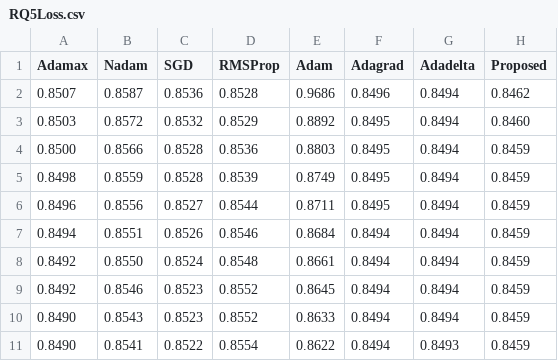
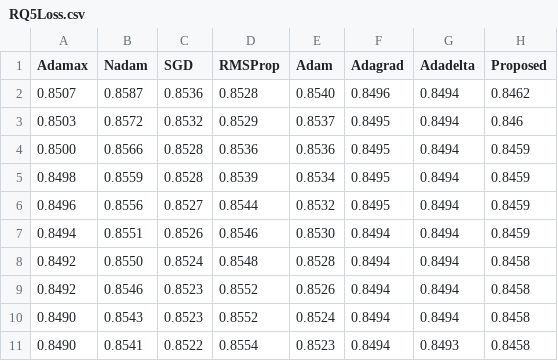
Before and after one commit to nikornkan/datatest, a CSV file: RQ5Loss.csv, drawn as a sheet.

Commit message:
Add files via upload

```diff
--- a/RQ5Loss.csv
+++ b/RQ5Loss.csv
@@ -1,11 +1,11 @@
 Adamax,Nadam,SGD,RMSProp,Adam,Adagrad,Adadelta,Proposed
-0.8507,0.8587,0.8536,0.8528,0.9686,0.8496,0.8494,0.8462
-0.8503,0.8572,0.8532,0.8529,0.8892,0.8495,0.8494,0.8460
-0.8500,0.8566,0.8528,0.8536,0.8803,0.8495,0.8494,0.8459
-0.8498,0.8559,0.8528,0.8539,0.8749,0.8495,0.8494,0.8459
-0.8496,0.8556,0.8527,0.8544,0.8711,0.8495,0.8494,0.8459
-0.8494,0.8551,0.8526,0.8546,0.8684,0.8494,0.8494,0.8459
-0.8492,0.8550,0.8524,0.8548,0.8661,0.8494,0.8494,0.8459
-0.8492,0.8546,0.8523,0.8552,0.8645,0.8494,0.8494,0.8459
-0.8490,0.8543,0.8523,0.8552,0.8633,0.8494,0.8494,0.8459
-0.8490,0.8541,0.8522,0.8554,0.8622,0.8494,0.8493,0.8459
+0.8507,0.8587,0.8536,0.8528,0.8540,0.8496,0.8494,0.8462
+0.8503,0.8572,0.8532,0.8529,0.8537,0.8495,0.8494,0.846
+0.8500,0.8566,0.8528,0.8536,0.8536,0.8495,0.8494,0.8459
+0.8498,0.8559,0.8528,0.8539,0.8534,0.8495,0.8494,0.8459
+0.8496,0.8556,0.8527,0.8544,0.8532,0.8495,0.8494,0.8459
+0.8494,0.8551,0.8526,0.8546,0.8530,0.8494,0.8494,0.8459
+0.8492,0.8550,0.8524,0.8548,0.8528,0.8494,0.8494,0.8458
+0.8492,0.8546,0.8523,0.8552,0.8526,0.8494,0.8494,0.8458
+0.8490,0.8543,0.8523,0.8552,0.8524,0.8494,0.8494,0.8458
+0.8490,0.8541,0.8522,0.8554,0.8523,0.8494,0.8493,0.8458
```
